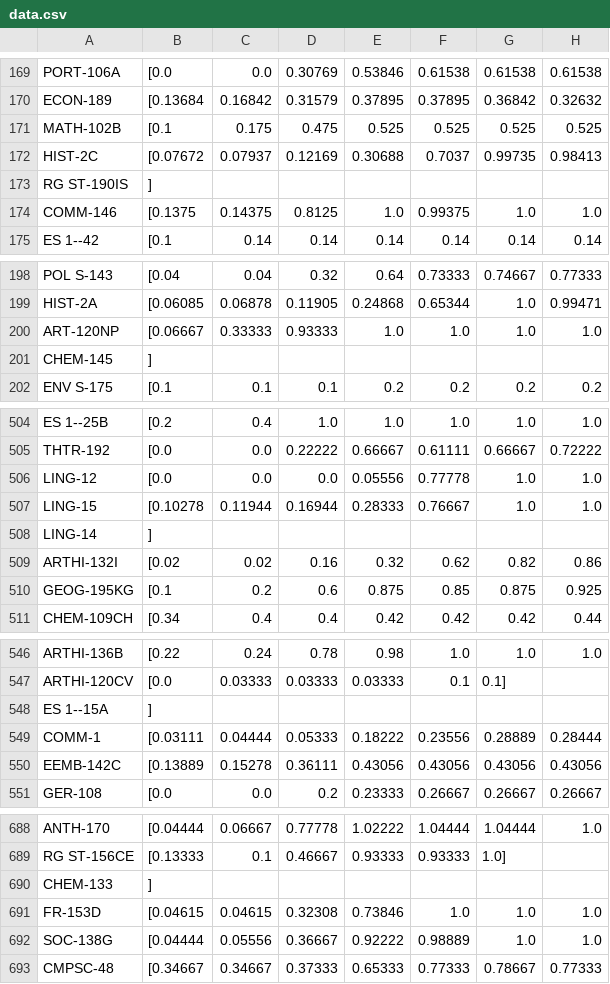
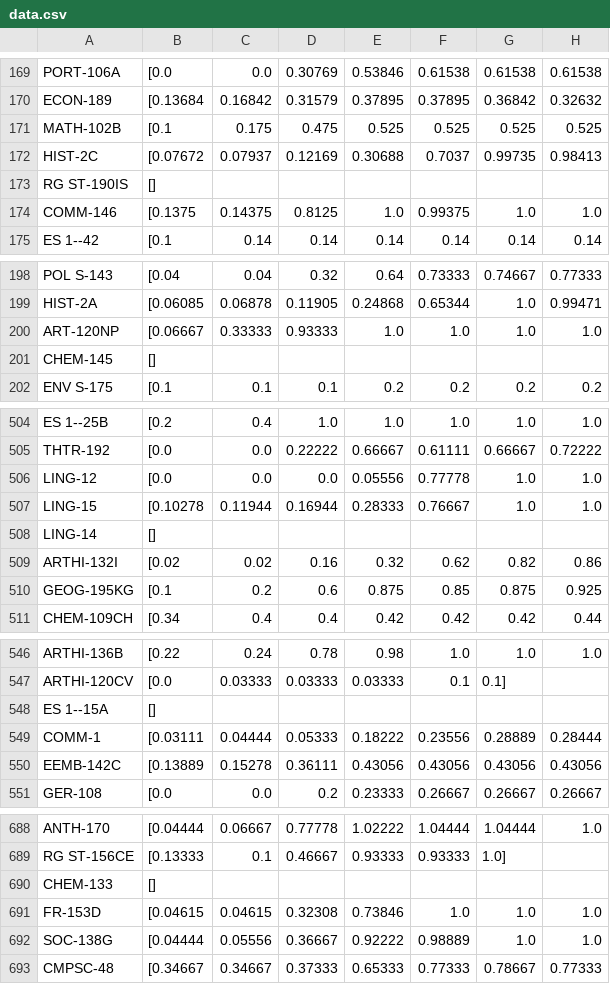
Before and after one commit to lleeoochen/gold-digger, a CSV file: source/DataGraph/data.csv, drawn as a sheet; only a part is shown, gaps mark what is left out; the diff covers the shown part only; the diff names each change by its address in the sheet, - before the commit and + after, or states it on an @@ line.

```diff
--- a/source/DataGraph/data.csv
+++ b/source/DataGraph/data.csv
-B173: ]
+B173: []
-B201: ]
+B201: []
-B508: ]
+B508: []
-B548: ]
+B548: []
-B690: ]
+B690: []
```
Also changed, not shown: 8 edited cells elsewhere in this file, 1 other file.
